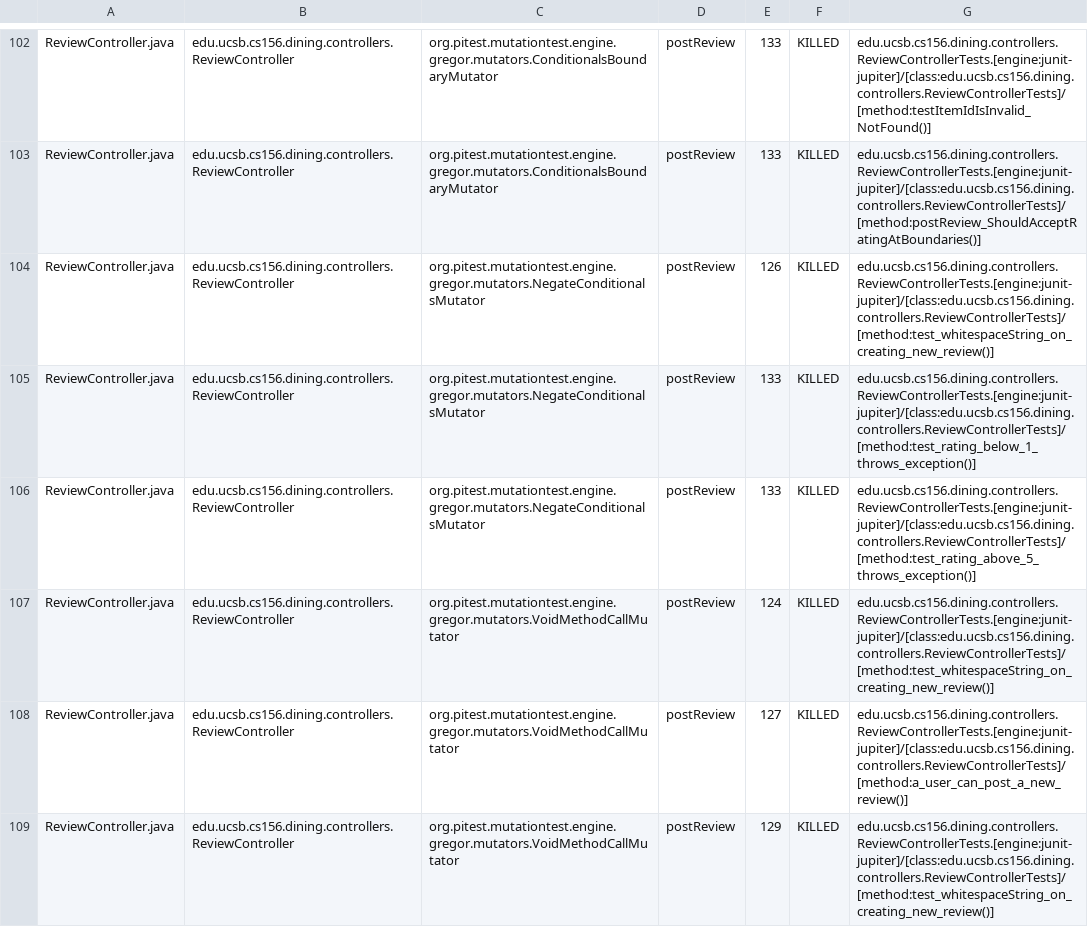
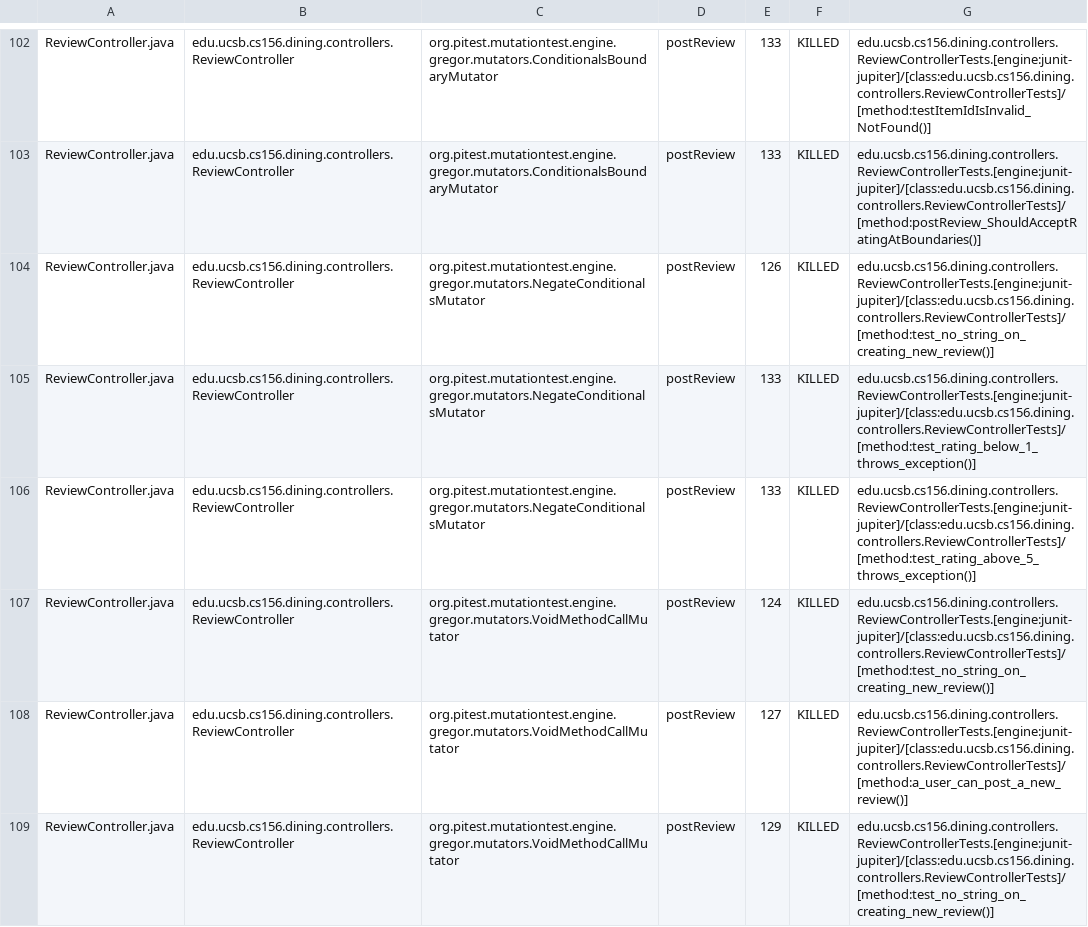
Before and after one commit to ucsb-cs156-f26/proj-dining-f26-08, a CSV file: prs/37/pitest/mutations.csv, drawn as a sheet; only a part is shown, gaps mark what is left out; the diff covers the shown part only.

Commit message:
Deploying to gh-pages from @ ucsb-cs156-f26/proj-dining-f26-08@9ab9c33e1cda9d54136af080c50746cbc972f290 🚀

```diff
--- a/prs/37/pitest/mutations.csv
+++ b/prs/37/pitest/mutations.csv
@@ -103,7 +103,7 @@ ReviewController.java,edu.ucsb.cs156.dining.controllers.ReviewController,org.pit
 ReviewController.java,edu.ucsb.cs156.dining.controllers.ReviewController,org.pitest.mutationtest.engine.gregor.mutators.ConditionalsBoundaryMutator,postReview,133,KILLED,edu.ucsb.cs156.dining.controllers.ReviewControllerTests.[engine:junit-jupiter]/[class:edu.ucsb.cs156.dining.controllers.ReviewControllerTests]/[method:postReview_ShouldAcceptRatingAtBoundaries()]
-ReviewController.java,edu.ucsb.cs156.dining.controllers.ReviewController,org.pitest.mutationtest.engine.gregor.mutators.NegateConditionalsMutator,postReview,126,KILLED,edu.ucsb.cs156.dining.controllers.ReviewControllerTests.[engine:junit-jupiter]/[class:edu.ucsb.cs156.dining.controllers.ReviewControllerTests]/[method:test_whitespaceString_on_creating_new_review()]
+ReviewController.java,edu.ucsb.cs156.dining.controllers.ReviewController,org.pitest.mutationtest.engine.gregor.mutators.NegateConditionalsMutator,postReview,126,KILLED,edu.ucsb.cs156.dining.controllers.ReviewControllerTests.[engine:junit-jupiter]/[class:edu.ucsb.cs156.dining.controllers.ReviewControllerTests]/[method:test_no_string_on_creating_new_review()]
 ReviewController.java,edu.ucsb.cs156.dining.controllers.ReviewController,org.pitest.mutationtest.engine.gregor.mutators.NegateConditionalsMutator,postReview,133,KILLED,edu.ucsb.cs156.dining.controllers.ReviewControllerTests.[engine:junit-jupiter]/[class:edu.ucsb.cs156.dining.controllers.ReviewControllerTests]/[method:test_rating_below_1_throws_exception()]
 ReviewController.java,edu.ucsb.cs156.dining.controllers.ReviewController,org.pitest.mutationtest.engine.gregor.mutators.NegateConditionalsMutator,postReview,133,KILLED,edu.ucsb.cs156.dining.controllers.ReviewControllerTests.[engine:junit-jupiter]/[class:edu.ucsb.cs156.dining.controllers.ReviewControllerTests]/[method:test_rating_above_5_throws_exception()]
-ReviewController.java,edu.ucsb.cs156.dining.controllers.ReviewController,org.pitest.mutationtest.engine.gregor.mutators.VoidMethodCallMutator,postReview,124,KILLED,edu.ucsb.cs156.dining.controllers.ReviewControllerTests.[engine:junit-jupiter]/[class:edu.ucsb.cs156.dining.controllers.ReviewControllerTests]/[method:test_whitespaceString_on_creating_new_review()]
+ReviewController.java,edu.ucsb.cs156.dining.controllers.ReviewController,org.pitest.mutationtest.engine.gregor.mutators.VoidMethodCallMutator,postReview,124,KILLED,edu.ucsb.cs156.dining.controllers.ReviewControllerTests.[engine:junit-jupiter]/[class:edu.ucsb.cs156.dining.controllers.ReviewControllerTests]/[method:test_no_string_on_creating_new_review()]
 ReviewController.java,edu.ucsb.cs156.dining.controllers.ReviewController,org.pitest.mutationtest.engine.gregor.mutators.VoidMethodCallMutator,postReview,127,KILLED,edu.ucsb.cs156.dining.controllers.ReviewControllerTests.[engine:junit-jupiter]/[class:edu.ucsb.cs156.dining.controllers.ReviewControllerTests]/[method:a_user_can_post_a_new_review()]
-ReviewController.java,edu.ucsb.cs156.dining.controllers.ReviewController,org.pitest.mutationtest.engine.gregor.mutators.VoidMethodCallMutator,postReview,129,KILLED,edu.ucsb.cs156.dining.controllers.ReviewControllerTests.[engine:junit-jupiter]/[class:edu.ucsb.cs156.dining.controllers.ReviewControllerTests]/[method:test_whitespaceString_on_creating_new_review()]
+ReviewController.java,edu.ucsb.cs156.dining.controllers.ReviewController,org.pitest.mutationtest.engine.gregor.mutators.VoidMethodCallMutator,postReview,129,KILLED,edu.ucsb.cs156.dining.controllers.ReviewControllerTests.[engine:junit-jupiter]/[class:edu.ucsb.cs156.dining.controllers.ReviewControllerTests]/[method:test_no_string_on_creating_new_review()]
```
Also changed, not shown: 1 added row, 1 removed row and 38 edited cells elsewhere in this file, 27 other files.
